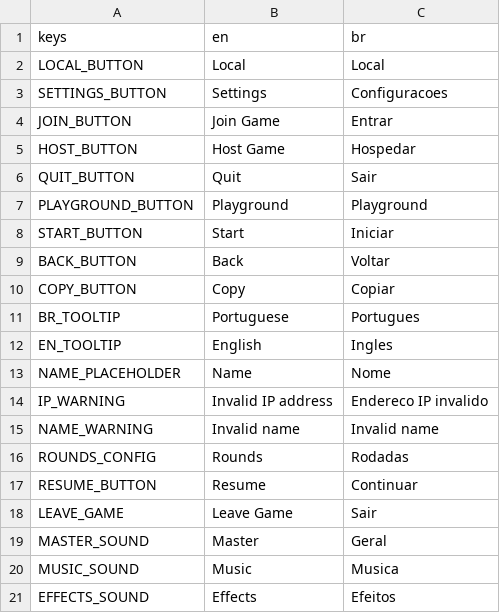
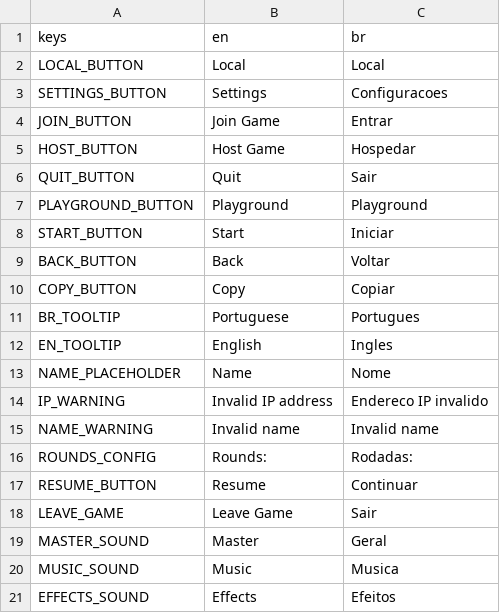
Before and after one commit to impizza-gg/gunimals, a CSV file: assets/translations/menu_translation.csv, drawn as a sheet.

```diff
--- a/assets/translations/menu_translation.csv
+++ b/assets/translations/menu_translation.csv
@@ -15,3 +15,3 @@ IP_WARNING,Invalid IP address,Endereco IP invalido
 NAME_WARNING,Invalid name,Invalid name
-ROUNDS_CONFIG,Rounds,Rodadas
+ROUNDS_CONFIG,Rounds:,Rodadas:
 RESUME_BUTTON,Resume,Continuar
```
Also changed, not shown: 34 other files.
